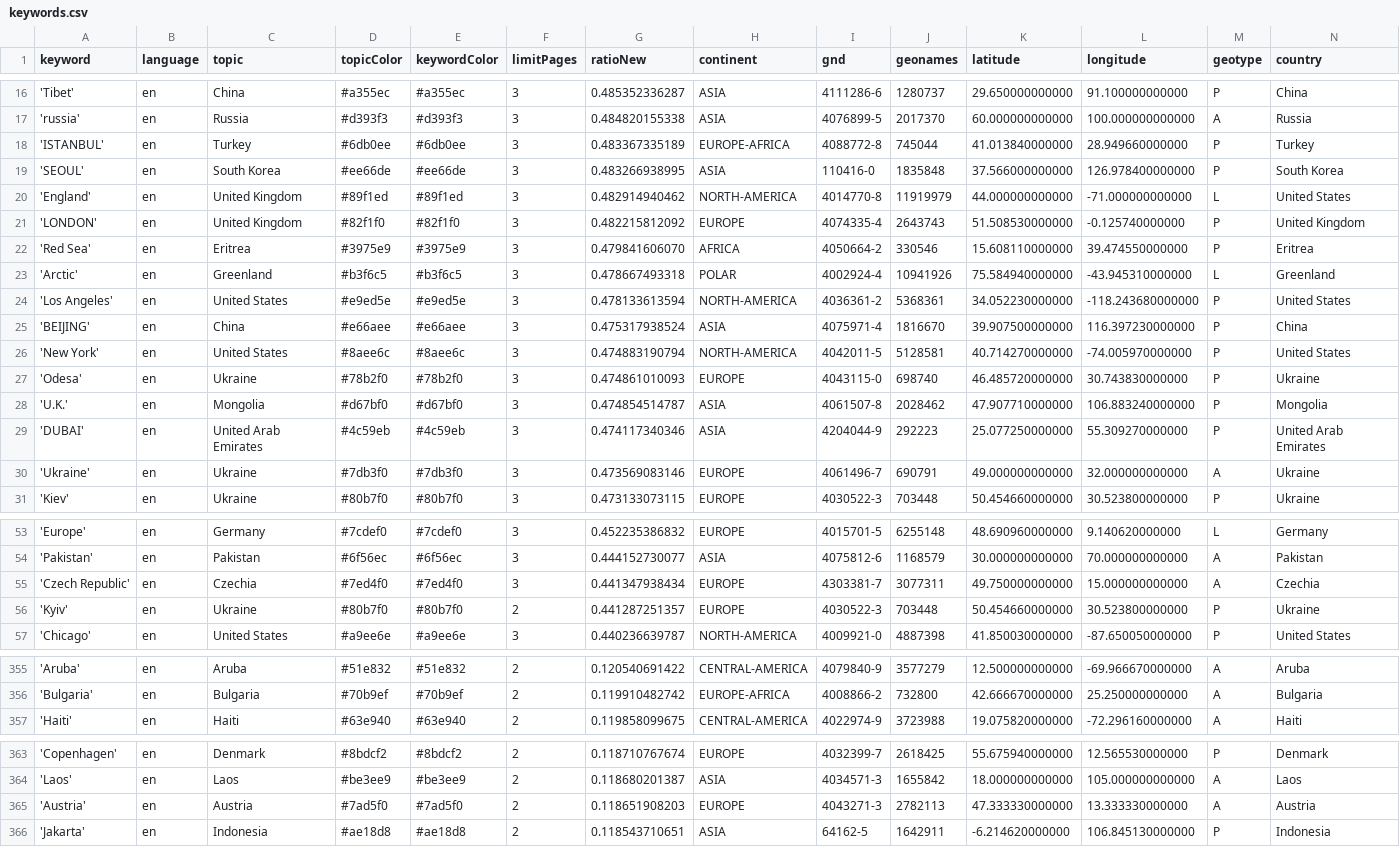
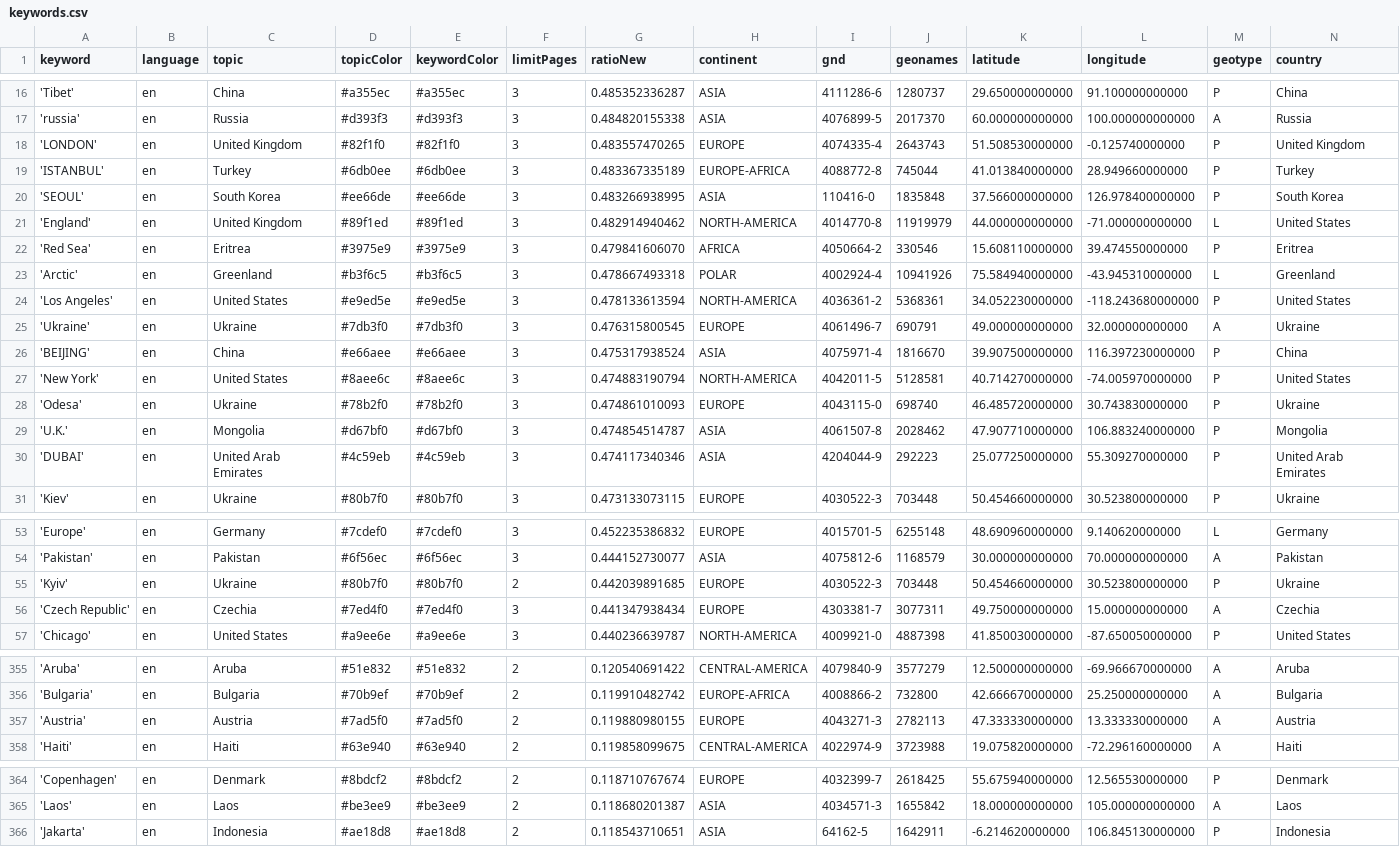
Before and after one commit to mizilett-news/locationWhisperer, a CSV file: keywords.csv, drawn as a sheet; only a part is shown, gaps mark what is left out; removed rows and columns are numbered as before the commit, all else as after; rows hold the shown columns only; the diff covers the shown part only; the diff names each change by its address in the sheet, - before the commit and + after, or states it on an @@ line.

```diff
--- a/keywords.csv
+++ b/keywords.csv
+row 18: 'LONDON' | en | United Kingdom | #82f1f0 | #82f1f0 | 3 | 0.483557470265 | EUROPE | 4074335-4 | 2643743 | 51.508530000000 | -0.125740000000 | P | United Kingdom
-row 21: 'LONDON' | en | United Kingdom | #82f1f0 | #82f1f0 | 3 | 0.482215812092 | EUROPE | 4074335-4 | 2643743 | 51.508530000000 | -0.125740000000 | P | United Kingdom
+row 25: 'Ukraine' | en | Ukraine | #7db3f0 | #7db3f0 | 3 | 0.476315800545 | EUROPE | 4061496-7 | 690791 | 49.000000000000 | 32.000000000000 | A | Ukraine
-row 30: 'Ukraine' | en | Ukraine | #7db3f0 | #7db3f0 | 3 | 0.473569083146 | EUROPE | 4061496-7 | 690791 | 49.000000000000 | 32.000000000000 | A | Ukraine
+row 55: 'Kyiv' | en | Ukraine | #80b7f0 | #80b7f0 | 2 | 0.442039891685 | EUROPE | 4030522-3 | 703448 | 50.454660000000 | 30.523800000000 | P | Ukraine
-row 56: 'Kyiv' | en | Ukraine | #80b7f0 | #80b7f0 | 2 | 0.441287251357 | EUROPE | 4030522-3 | 703448 | 50.454660000000 | 30.523800000000 | P | Ukraine
+row 357: 'Austria' | en | Austria | #7ad5f0 | #7ad5f0 | 2 | 0.119880980155 | EUROPE | 4043271-3 | 2782113 | 47.333330000000 | 13.333330000000 | A | Austria
-row 365: 'Austria' | en | Austria | #7ad5f0 | #7ad5f0 | 2 | 0.118651908203 | EUROPE | 4043271-3 | 2782113 | 47.333330000000 | 13.333330000000 | A | Austria
```
Also changed, not shown: 6 edited cells elsewhere in this file, csv/news_2026_09.csv, csv/news_2026_10.csv.
